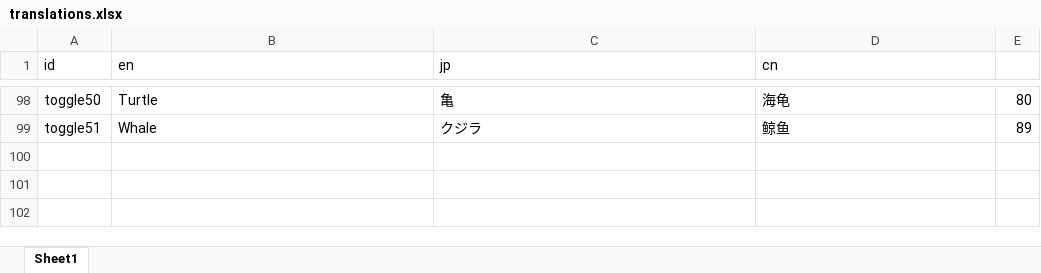
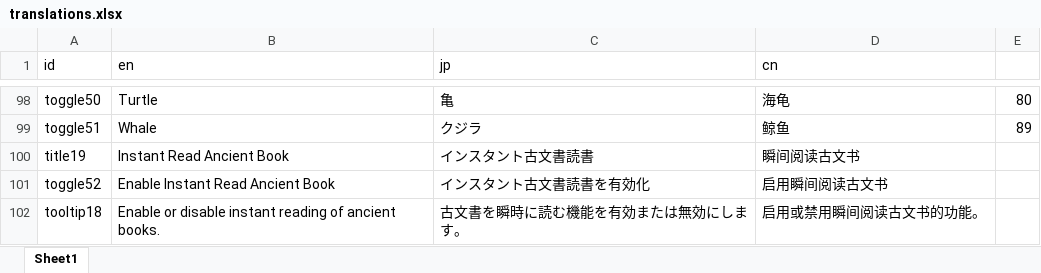
Before and after one commit to mlacanilao/InstantFishing, an Excel workbook: translations.xlsx, sheet Sheet1, drawn as a sheet; only a part is shown, gaps mark what is left out; values as stored, in another font and other column widths than the file's, no borders; the diff names each change by its address in the sheet, - before the commit and + after, or states it on an @@ line.

Commit message:
Add instant read ancient books feature

```diff
--- a/translations.xlsx (sheet Sheet1)
+++ b/translations.xlsx (sheet Sheet1)
+row 100: title19 | Instant Read Ancient Book | インスタント古文書読書 | 瞬间阅读古文书
+row 101: toggle52 | Enable Instant Read Ancient Book | インスタント古文書読書を有効化 | 启用瞬间阅读古文书
+row 102: tooltip18 | Enable or disable instant reading of ancient books. | 古文書を瞬時に読む機能を有効または無効にします。 | 启用或禁用瞬间阅读古文书的功能。
```
Also changed, not shown: 7 other files.
